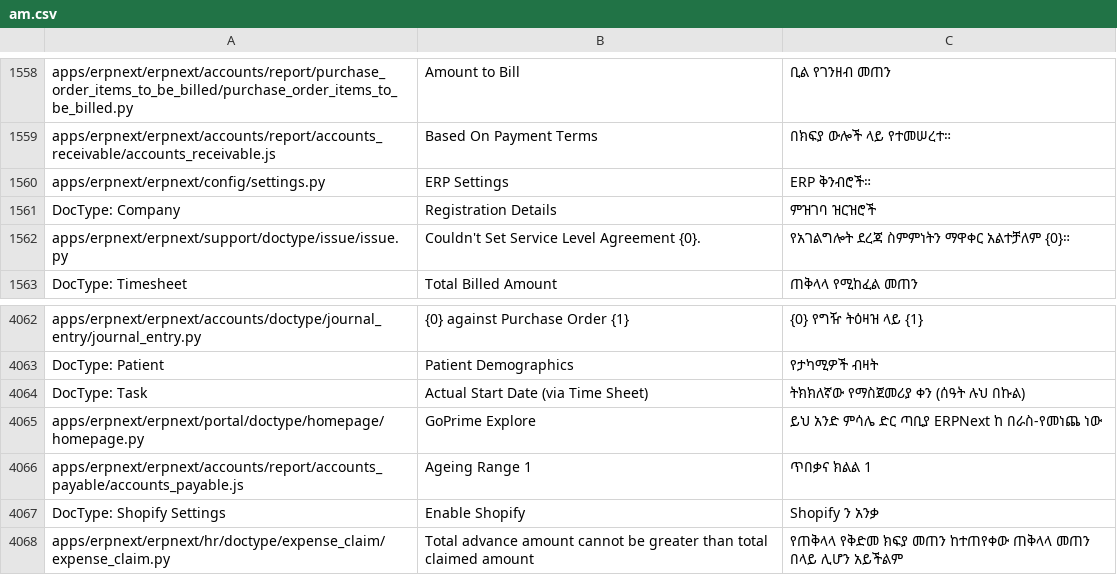
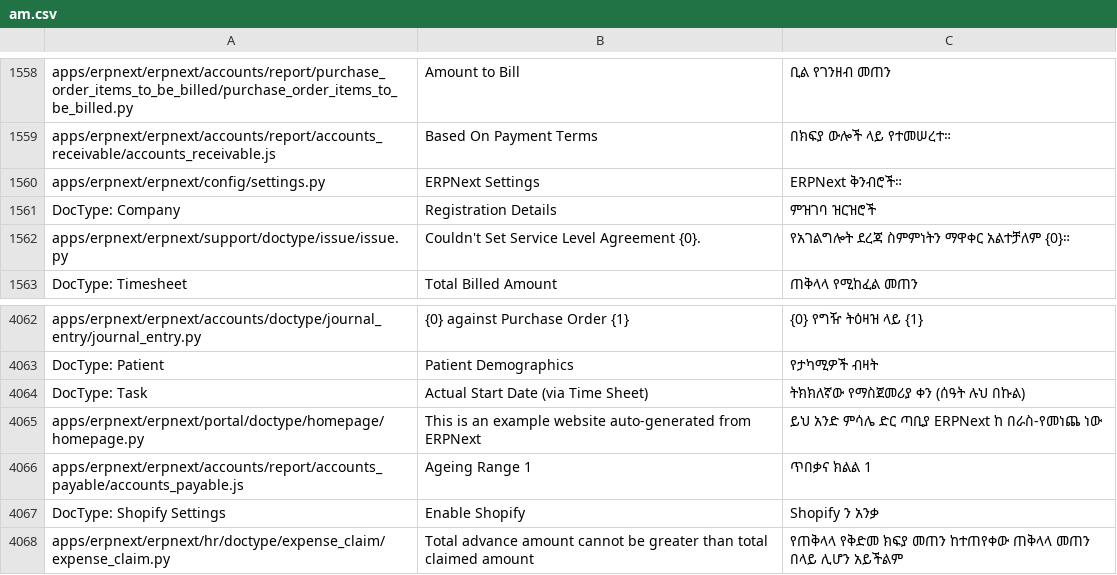
Before and after one commit to go-prime/erpnext, a CSV file: erpnext/translations/am.csv, drawn as a sheet; only a part is shown, gaps mark what is left out.

Commit message:
Revert "Merge pull request #3 from tauttee/prime-erp-develop"
This reverts commit 83df1aab7d9e9b94a34bf4d3676fc7e539cdc8f9, reversing
changes made to 3e2b2a97d0529b78aa1957800e224d9d4cedea99.

```diff
--- a/erpnext/translations/am.csv
+++ b/erpnext/translations/am.csv
@@ -1584,3 +1584,3 @@ apps/erpnext/erpnext/accounts/report/purchase_order_items_to_be_billed/purchase_
 apps/erpnext/erpnext/accounts/report/accounts_receivable/accounts_receivable.js,Based On Payment Terms,በክፍያ ውሎች ላይ የተመሠረተ።
-apps/erpnext/erpnext/config/settings.py,ERP Settings,ERP ቅንብሮች።
+apps/erpnext/erpnext/config/settings.py,ERPNext Settings,ERPNext ቅንብሮች።
 DocType: Company,Registration Details,ምዝገባ ዝርዝሮች
@@ -4113,3 +4113,3 @@ DocType: Patient,Patient Demographics,የታካሚዎች ብዛት
 DocType: Task,Actual Start Date (via Time Sheet),ትክክለኛው የማስጀመሪያ ቀን (ሰዓት ሉህ በኩል)
-apps/erpnext/erpnext/portal/doctype/homepage/homepage.py,GoPrime Explore,ይህ አንድ ምሳሌ ድር ጣቢያ ERPNext ከ በራስ-የመነጨ ነው
+apps/erpnext/erpnext/portal/doctype/homepage/homepage.py,This is an example website auto-generated from ERPNext,ይህ አንድ ምሳሌ ድር ጣቢያ ERPNext ከ በራስ-የመነጨ ነው
 apps/erpnext/erpnext/accounts/report/accounts_payable/accounts_payable.js,Ageing Range 1,ጥበቃና ክልል 1
```
Also changed, not shown: erpnext/translations/af.csv, erpnext/translations/ar.csv, 30 other files.
